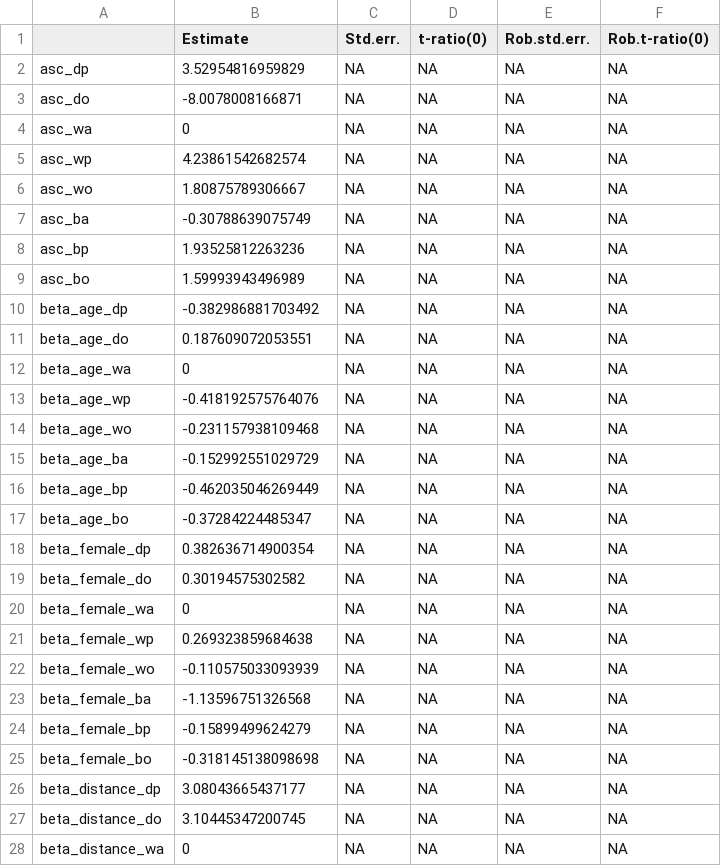
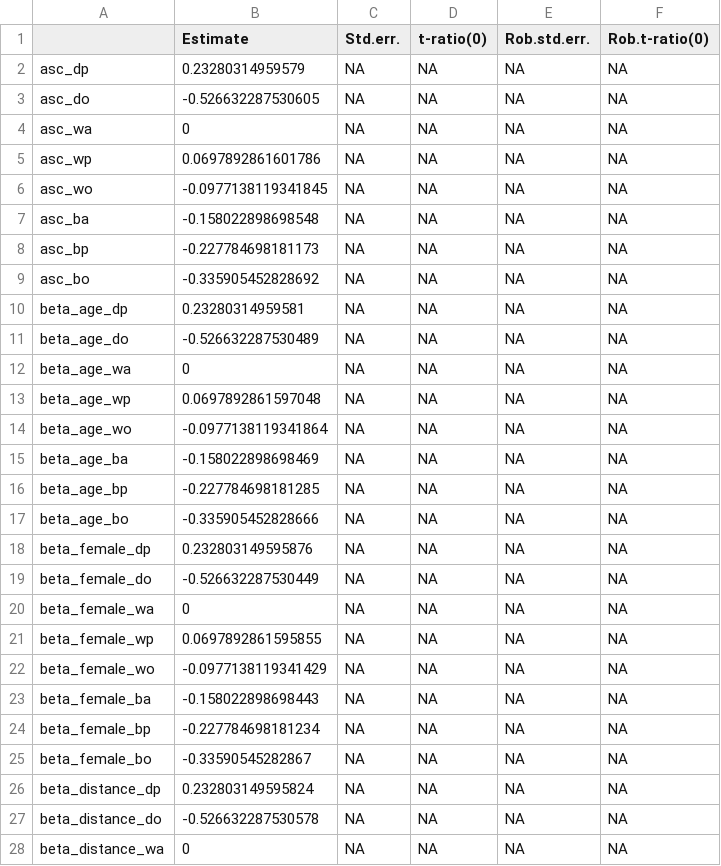
Before and after one commit to vibe-lab-gsd/kids-independent-travel, a CSV file: models/apollo_classes/mnl_ind3_01_estimates.csv, drawn as a sheet; only a part is shown; the diff covers the shown part only.

Commit message:
Update model estimation equations
See http://www.apollochoicemodelling.com/forum/viewtopic.php?p=2584&sid=0d847554560fb3c15e50b3199cd937ea#p2584 for an explanation of why lapply doesn't work.

```diff
--- a/models/apollo_classes/mnl_ind3_01_estimates.csv
+++ b/models/apollo_classes/mnl_ind3_01_estimates.csv
@@ -1,28 +1,28 @@
 "","Estimate","Std.err.","t-ratio(0)","Rob.std.err.","Rob.t-ratio(0)"
-"asc_dp",3.52954816959829,NA,NA,NA,NA
-"asc_do",-8.0078008166871,NA,NA,NA,NA
+"asc_dp",0.23280314959579,NA,NA,NA,NA
+"asc_do",-0.526632287530605,NA,NA,NA,NA
 "asc_wa",0,NA,NA,NA,NA
-"asc_wp",4.23861542682574,NA,NA,NA,NA
-"asc_wo",1.80875789306667,NA,NA,NA,NA
-"asc_ba",-0.30788639075749,NA,NA,NA,NA
-"asc_bp",1.93525812263236,NA,NA,NA,NA
-"asc_bo",1.59993943496989,NA,NA,NA,NA
-"beta_age_dp",-0.382986881703492,NA,NA,NA,NA
-"beta_age_do",0.187609072053551,NA,NA,NA,NA
+"asc_wp",0.0697892861601786,NA,NA,NA,NA
+"asc_wo",-0.0977138119341845,NA,NA,NA,NA
+"asc_ba",-0.158022898698548,NA,NA,NA,NA
+"asc_bp",-0.227784698181173,NA,NA,NA,NA
+"asc_bo",-0.335905452828692,NA,NA,NA,NA
+"beta_age_dp",0.23280314959581,NA,NA,NA,NA
+"beta_age_do",-0.526632287530489,NA,NA,NA,NA
 "beta_age_wa",0,NA,NA,NA,NA
-"beta_age_wp",-0.418192575764076,NA,NA,NA,NA
-"beta_age_wo",-0.231157938109468,NA,NA,NA,NA
-"beta_age_ba",-0.152992551029729,NA,NA,NA,NA
-"beta_age_bp",-0.462035046269449,NA,NA,NA,NA
-"beta_age_bo",-0.37284224485347,NA,NA,NA,NA
-"beta_female_dp",0.382636714900354,NA,NA,NA,NA
-"beta_female_do",0.30194575302582,NA,NA,NA,NA
+"beta_age_wp",0.0697892861597048,NA,NA,NA,NA
+"beta_age_wo",-0.0977138119341864,NA,NA,NA,NA
+"beta_age_ba",-0.158022898698469,NA,NA,NA,NA
+"beta_age_bp",-0.227784698181285,NA,NA,NA,NA
+"beta_age_bo",-0.335905452828666,NA,NA,NA,NA
+"beta_female_dp",0.232803149595876,NA,NA,NA,NA
+"beta_female_do",-0.526632287530449,NA,NA,NA,NA
 "beta_female_wa",0,NA,NA,NA,NA
-"beta_female_wp",0.269323859684638,NA,NA,NA,NA
-"beta_female_wo",-0.110575033093939,NA,NA,NA,NA
-"beta_female_ba",-1.13596751326568,NA,NA,NA,NA
-"beta_female_bp",-0.15899499624279,NA,NA,NA,NA
-"beta_female_bo",-0.318145138098698,NA,NA,NA,NA
-"beta_distance_dp",3.08043665437177,NA,NA,NA,NA
-"beta_distance_do",3.10445347200745,NA,NA,NA,NA
+"beta_female_wp",0.0697892861595855,NA,NA,NA,NA
+"beta_female_wo",-0.0977138119341429,NA,NA,NA,NA
+"beta_female_ba",-0.158022898698443,NA,NA,NA,NA
+"beta_female_bp",-0.227784698181234,NA,NA,NA,NA
+"beta_female_bo",-0.33590545282867,NA,NA,NA,NA
+"beta_distance_dp",0.232803149595824,NA,NA,NA,NA
+"beta_distance_do",-0.526632287530578,NA,NA,NA,NA
 "beta_distance_wa",0,NA,NA,NA,NA
```
Also changed, not shown: 26 edited cells elsewhere in this file, 5 other files.
